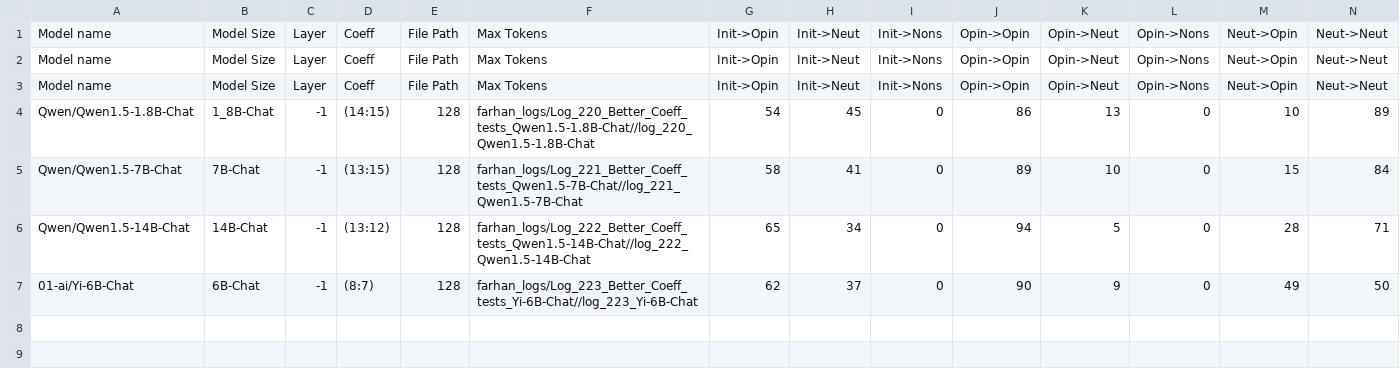
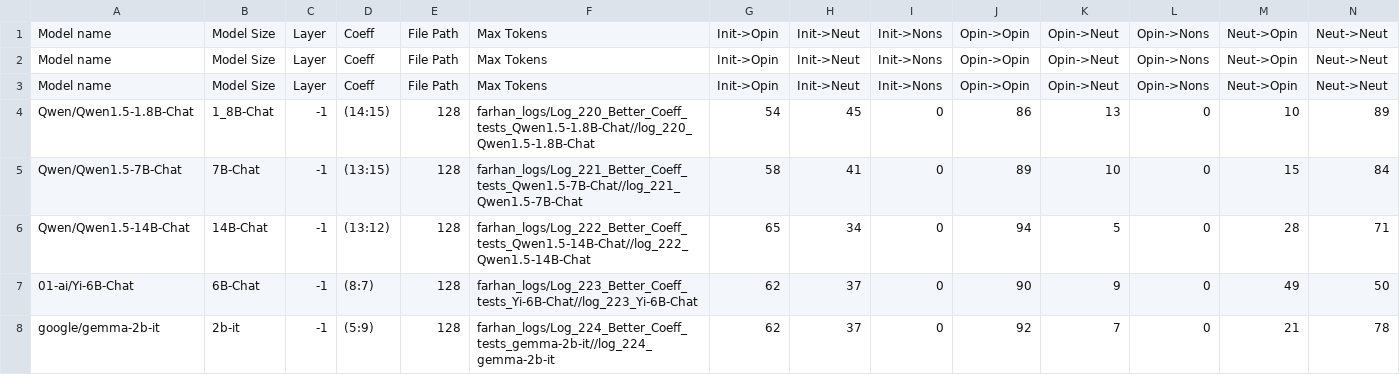
Before and after one commit to oninvis/Algoverse_Mech_Interp, a CSV file: experiments/farhan_logs/Better_Coeff_tests.csv, drawn as a sheet; only a part is shown; rows hold the shown columns only; the diff names each change by its address in the sheet, - before the commit and + after, or states it on an @@ line.

Commit message:
fExperiment performed on google/gemma-2b-it

```diff
--- a/experiments/farhan_logs/Better_Coeff_tests.csv
+++ b/experiments/farhan_logs/Better_Coeff_tests.csv
+row 8: google/gemma-2b-it | 2b-it | -1 | (5:9) | 128 | farhan_logs/Log_224_Better_Coeff_tests_gemma-2b-it//log_224_gemma-2b-it | 62 | 37 | 0 | 92 | 7 | 0 | 21 | 78
```
Also changed, not shown: 6 other files.
